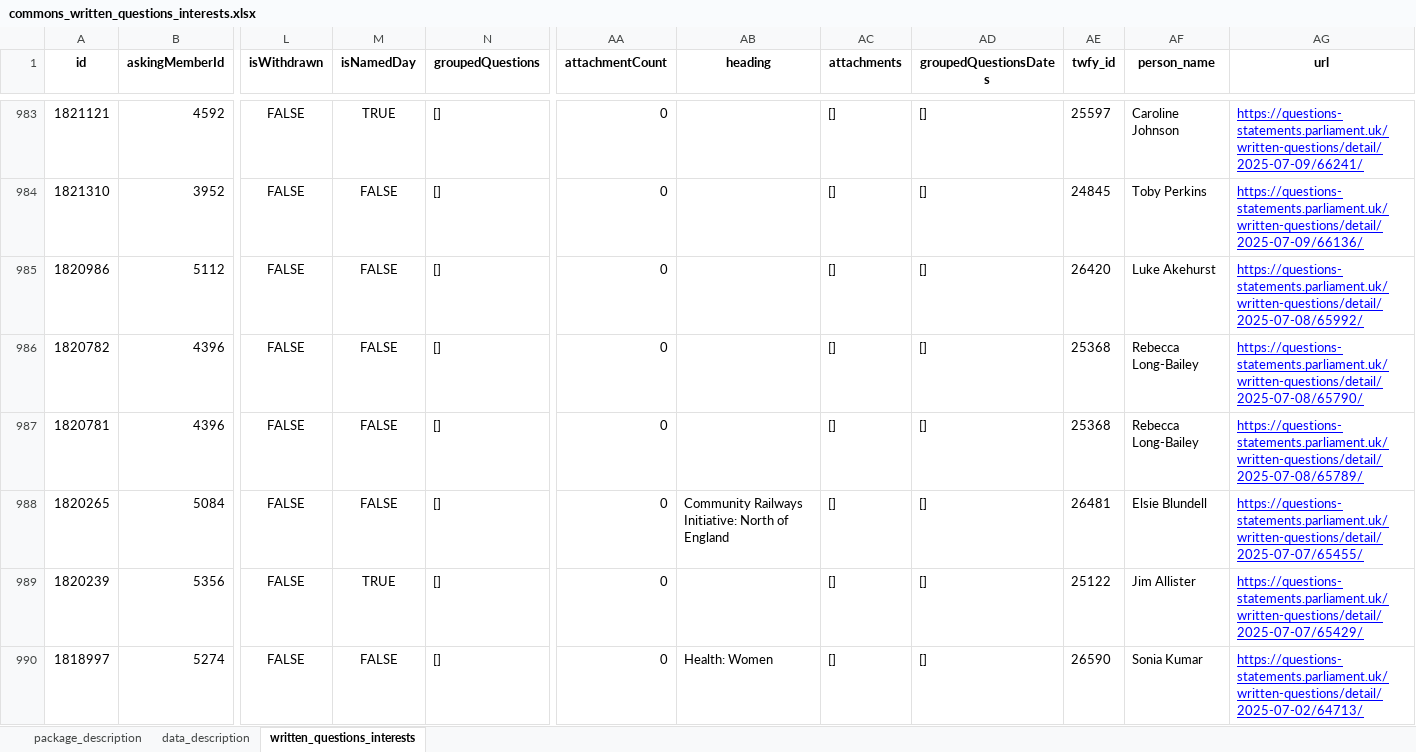
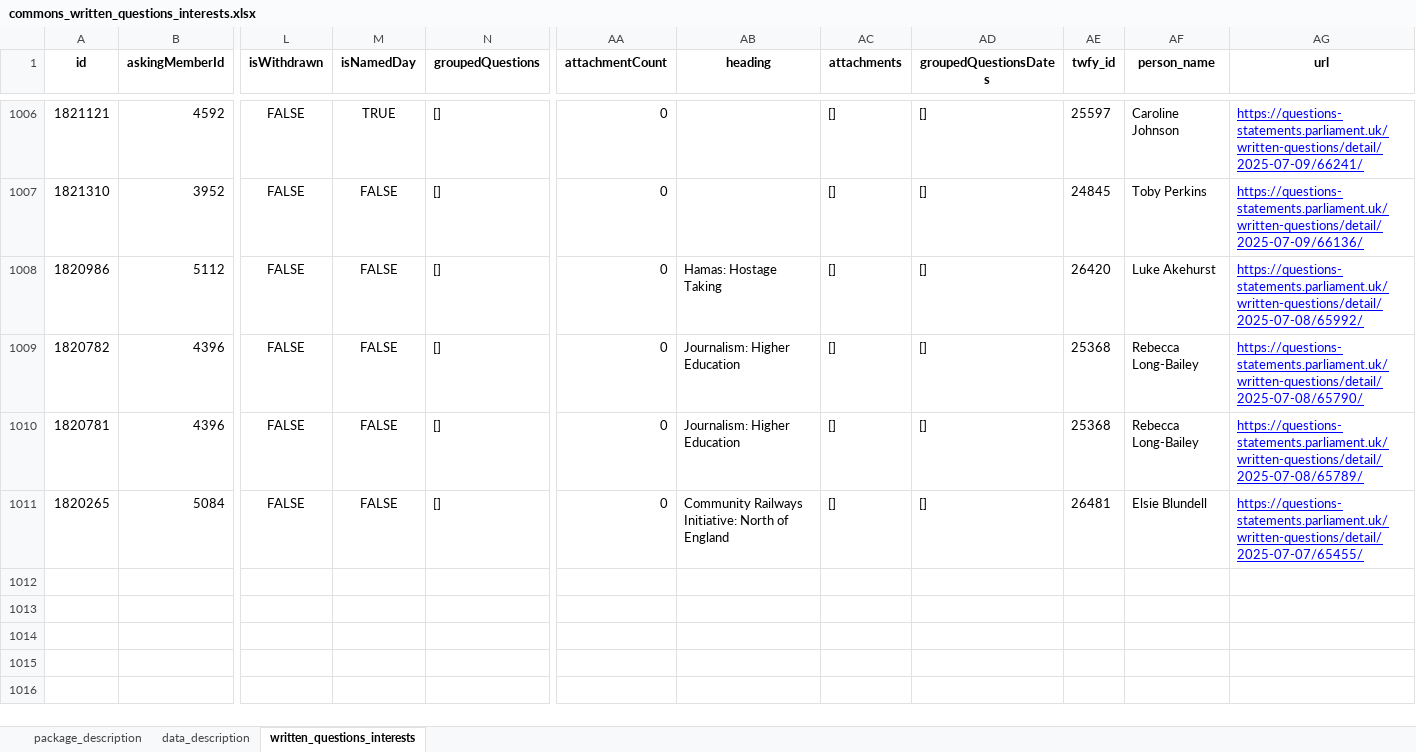
Before and after one commit to mysociety/uk-parl-written-questions, an Excel workbook: docs/data/commons_written_questions_interests/0.1.0/commons_written_questions_interests.xlsx, sheet written_questions_interests, drawn as a sheet; only a part is shown, gaps mark what is left out; values as stored, in another font and other column widths than the file's, no borders; removed rows and columns are numbered as before the commit, all else as after; rows hold the shown columns only; the diff covers the shown part only; the diff names each change by its address in the sheet, - before the commit and + after, or states it on an @@ line.

```diff
--- a/docs/data/commons_written_questions_interests/0.1.0/commons_written_questions_interests.xlsx (sheet written_questions_interests)
+++ b/docs/data/commons_written_questions_interests/0.1.0/commons_written_questions_interests.xlsx (sheet written_questions_interests)
-AB1008 (heading): (empty)
+AB1008 (heading): Hamas: Hostage Taking
-AB1009:AB1010 (heading): (empty)
+AB1009:AB1010 (heading): Journalism: Higher Education
-row 989: 1820239 | 5356 | FALSE | TRUE | [] | 0 |  | [] | [] | 25122 | Jim Allister | https://questions-statements.parliament.uk/written-questions/detail/2025-07-07/65429/
-row 990: 1818997 | 5274 | FALSE | FALSE | [] | 0 | Health: Women | [] | [] | 26590 | Sonia Kumar | https://questions-statements.parliament.uk/written-questions/detail/2025-07-02/64713/
```
Also changed, not shown: 23 added rows and 5 removed rows elsewhere in this sheet, docs/data/commons_written_questions_interests/0.1/commons_written_questions_interests.xlsx, docs/data/commons_written_questions_interests/0/commons_written_questions_interests.xlsx, 56 other files.
